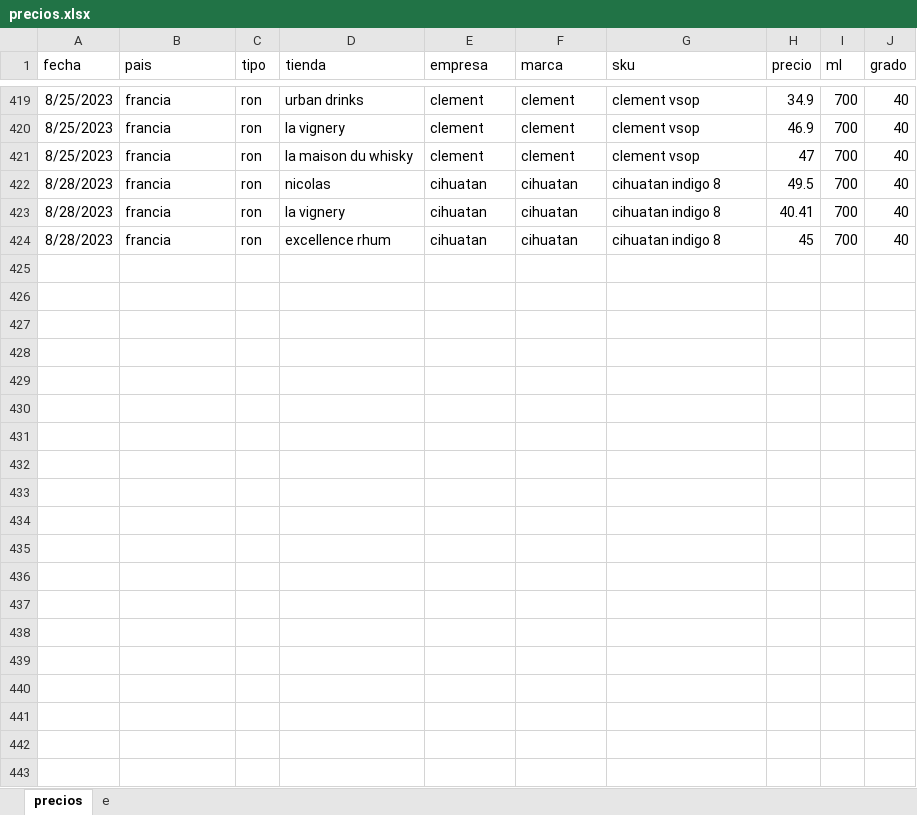
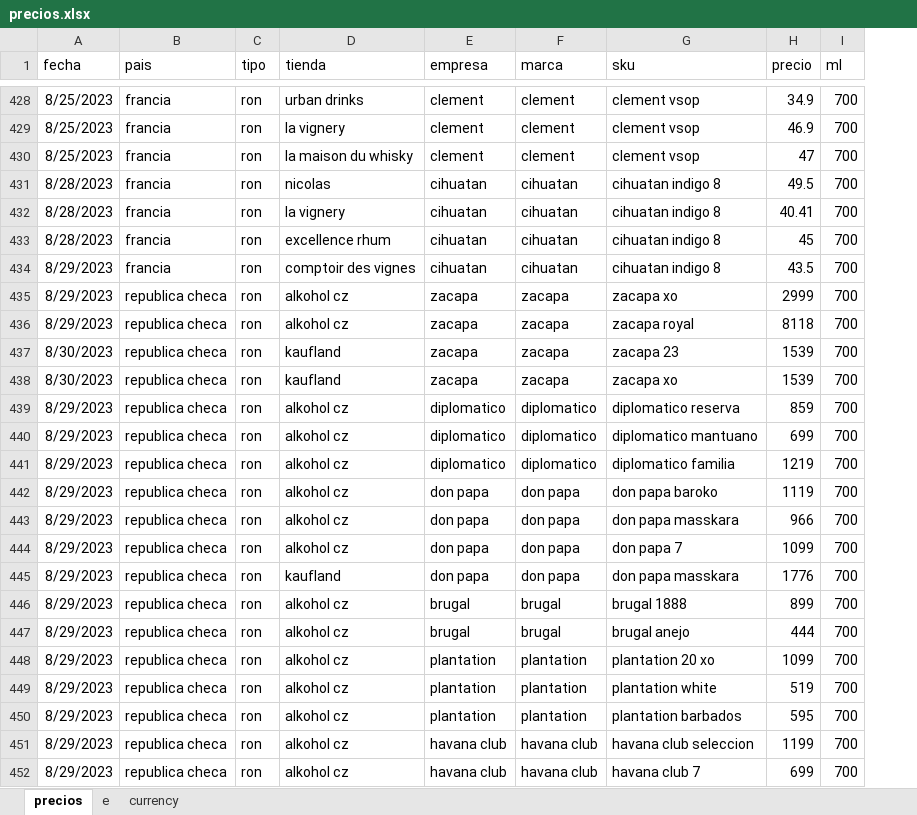
Before and after one commit to nicolasgaraycoa/analisis-competitivo, an Excel workbook: precios.xlsx, sheet precios, drawn as a sheet; only a part is shown, gaps mark what is left out; values as stored, in another font and other column widths than the file's, no borders; removed rows and columns are numbered as before the commit, all else as after; the diff covers the shown part only; the diff names each change by its address in the sheet, - before the commit and + after, or states it on an @@ line.

Commit message:
Add files via upload

```diff
--- a/precios.xlsx (sheet precios)
+++ b/precios.xlsx (sheet precios)
+sheet tab: currency
-column J (grado), rows 419-424: all 40
+row 434: 8/29/2023 | francia | ron | comptoir des vignes | cihuatan | cihuatan | cihuatan indigo 8 | 43.5 | 700
+row 435: 8/29/2023 | republica checa | ron | alkohol cz | zacapa | zacapa | zacapa xo | 2999 | 700
+row 436: 8/29/2023 | republica checa | ron | alkohol cz | zacapa | zacapa | zacapa royal | 8118 | 700
+row 437: 8/30/2023 | republica checa | ron | kaufland | zacapa | zacapa | zacapa 23 | 1539 | 700
+row 438: 8/30/2023 | republica checa | ron | kaufland | zacapa | zacapa | zacapa xo | 1539 | 700
+row 439: 8/29/2023 | republica checa | ron | alkohol cz | diplomatico | diplomatico | diplomatico reserva | 859 | 700
+row 440: 8/29/2023 | republica checa | ron | alkohol cz | diplomatico | diplomatico | diplomatico mantuano | 699 | 700
+row 441: 8/29/2023 | republica checa | ron | alkohol cz | diplomatico | diplomatico | diplomatico familia | 1219 | 700
+row 442: 8/29/2023 | republica checa | ron | alkohol cz | don papa | don papa | don papa baroko | 1119 | 700
+row 443: 8/29/2023 | republica checa | ron | alkohol cz | don papa | don papa | don papa masskara | 966 | 700
+row 444: 8/29/2023 | republica checa | ron | alkohol cz | don papa | don papa | don papa 7 | 1099 | 700
+row 445: 8/29/2023 | republica checa | ron | kaufland | don papa | don papa | don papa masskara | 1776 | 700
+row 446: 8/29/2023 | republica checa | ron | alkohol cz | brugal | brugal | brugal 1888 | 899 | 700
+row 447: 8/29/2023 | republica checa | ron | alkohol cz | brugal | brugal | brugal anejo | 444 | 700
+row 448: 8/29/2023 | republica checa | ron | alkohol cz | plantation | plantation | plantation 20 xo | 1099 | 700
+row 449: 8/29/2023 | republica checa | ron | alkohol cz | plantation | plantation | plantation white | 519 | 700
+row 450: 8/29/2023 | republica checa | ron | alkohol cz | plantation | plantation | plantation barbados | 595 | 700
+row 451: 8/29/2023 | republica checa | ron | alkohol cz | havana club | havana club | havana club seleccion | 1199 | 700
+row 452: 8/29/2023 | republica checa | ron | alkohol cz | havana club | havana club | havana club 7 | 699 | 700
```
Also changed, not shown: 42 added rows elsewhere in this sheet, sheet e.
